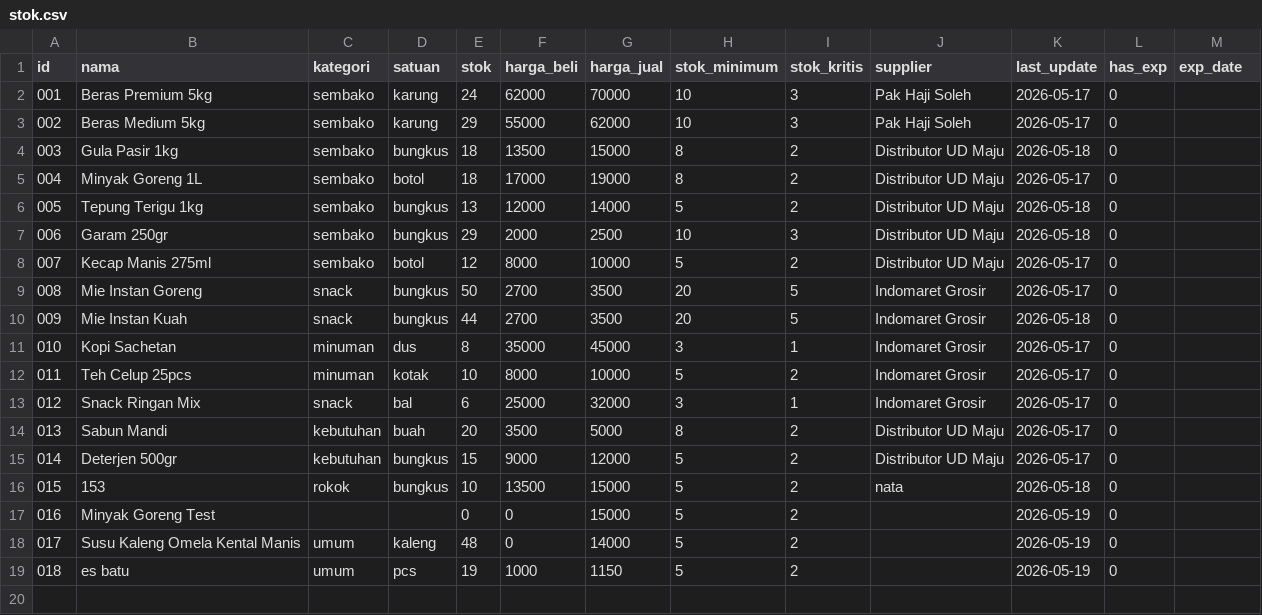
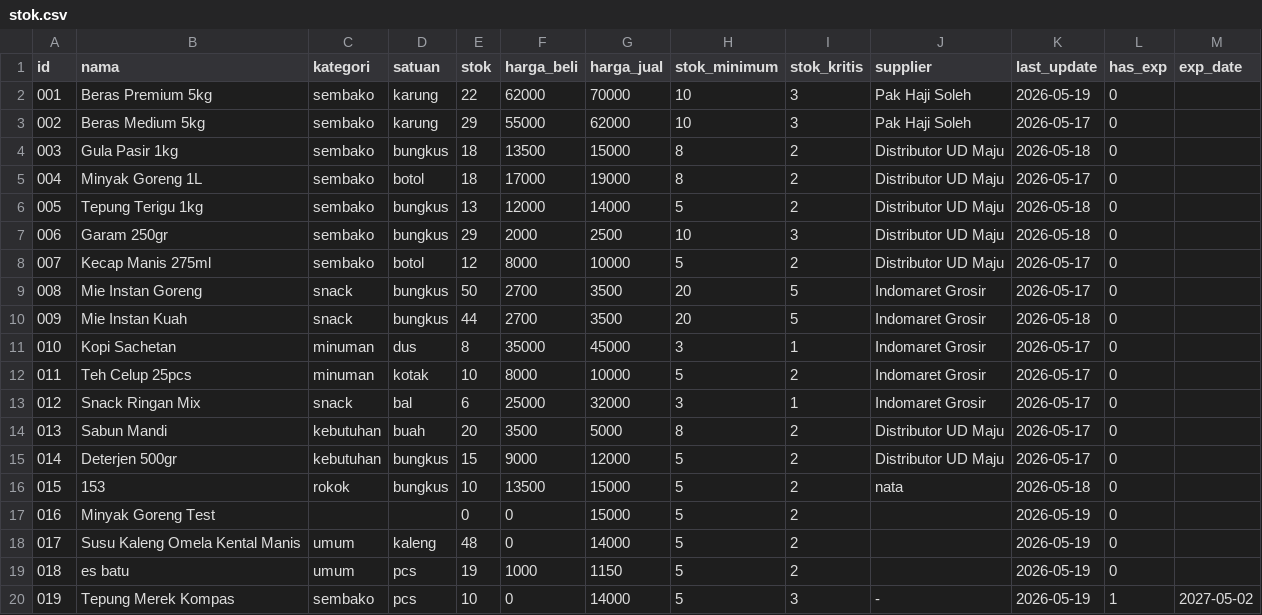
Before and after one commit to autolineinkupang-rgb/autoline_kiosopenclaw, a CSV file: data/stok.csv, drawn as a sheet.

```diff
--- a/data/stok.csv
+++ b/data/stok.csv
@@ -1,3 +1,3 @@
 id,nama,kategori,satuan,stok,harga_beli,harga_jual,stok_minimum,stok_kritis,supplier,last_update,has_exp,exp_date
-001,Beras Premium 5kg,sembako,karung,24,62000,70000,10,3,Pak Haji Soleh,2026-05-17,0,
+001,Beras Premium 5kg,sembako,karung,22,62000,70000,10,3,Pak Haji Soleh,2026-05-19,0,
 002,Beras Medium 5kg,sembako,karung,29,55000,62000,10,3,Pak Haji Soleh,2026-05-17,0,
@@ -19 +19,2 @@ id,nama,kategori,satuan,stok,harga_beli,harga_jual,stok_minimum,stok_kritis,supp
 018,es batu,umum,pcs,19,1000,1150,5,2,,2026-05-19,0,
+019,Tepung Merek Kompas,sembako,pcs,10,0,14000,5,3,-,2026-05-19,1,2027-05-02
```
Also changed, not shown: data/transaksi.csv, 17 other files.
